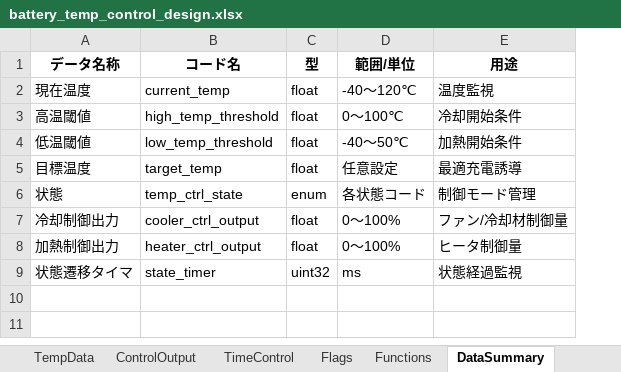
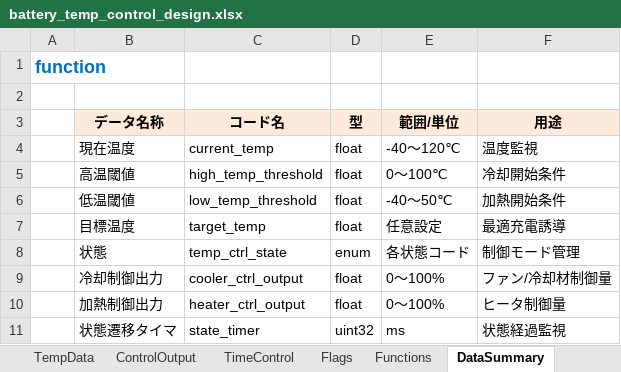
Before and after one commit to KazYag/nyaTraining-python-project, an Excel workbook: Specification/battery_temp_control_design.xlsx, sheet DataSummary, drawn as a sheet; values as stored, in another font and other column widths than the file's, no borders; addresses are those after the commit; the diff names each change by its address in the sheet, - before the commit and + after, or states it on an @@ line.

```diff
--- a/Specification/battery_temp_control_design.xlsx (sheet DataSummary)
+++ b/Specification/battery_temp_control_design.xlsx (sheet DataSummary)
+column A, empty
+row 1: function
+row 2: (empty)
-B3:F3 fill: none
+B3:F3 fill: #FDEADA
```
Also changed, not shown: sheet TempData, sheet TimeControl, sheet Flags, sheet Functions, sheet State.
